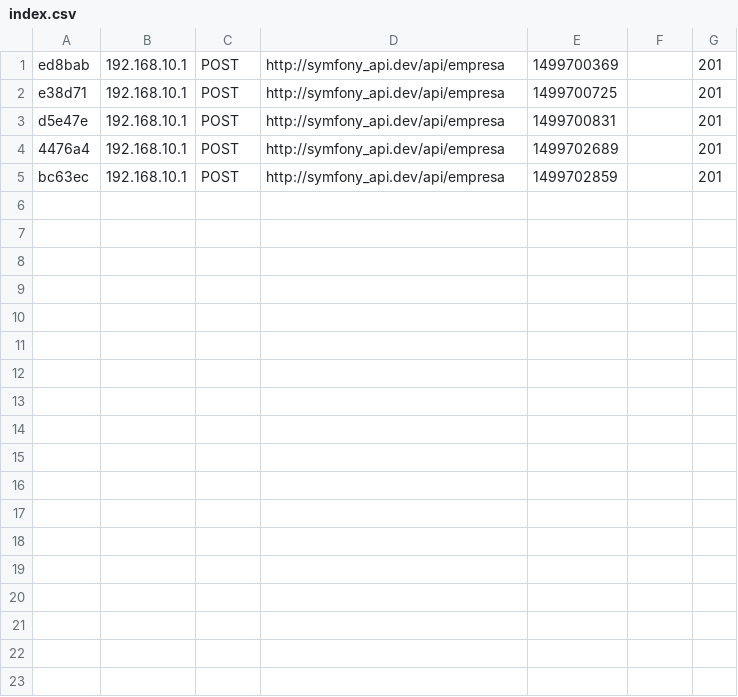
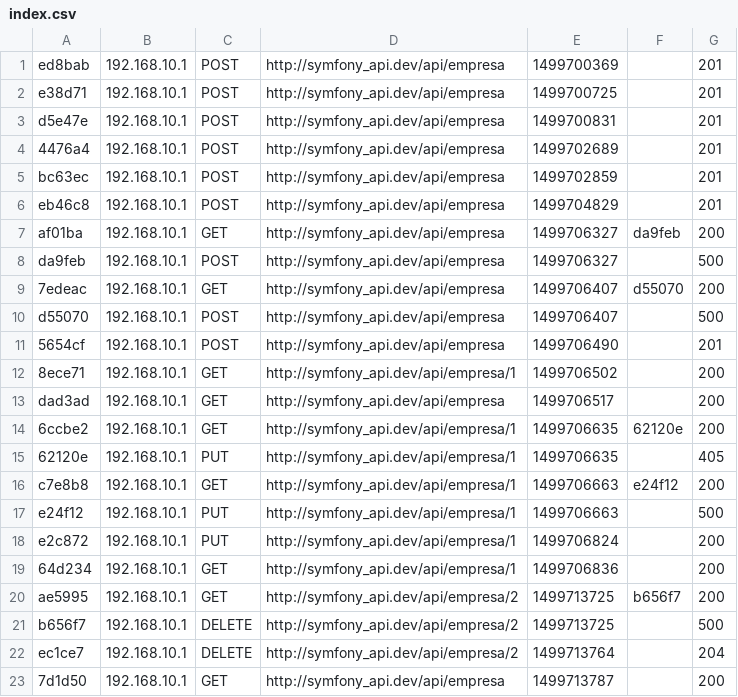
Before and after one commit to ningensei/symfony_api, a CSV file: var/cache/dev/profiler/index.csv, drawn as a sheet; the diff names each change by its address in the sheet, - before the commit and + after, or states it on an @@ line.

Commit message:
add delete and patch methods

```diff
--- a/var/cache/dev/profiler/index.csv
+++ b/var/cache/dev/profiler/index.csv
+row 6: eb46c8 | 192.168.10.1 | POST | http://symfony_api.dev/api/empresa | 1499704829 |  | 201
+row 7: af01ba | 192.168.10.1 | GET | http://symfony_api.dev/api/empresa | 1499706327 | da9feb | 200
+row 8: da9feb | 192.168.10.1 | POST | http://symfony_api.dev/api/empresa | 1499706327 |  | 500
+row 9: 7edeac | 192.168.10.1 | GET | http://symfony_api.dev/api/empresa | 1499706407 | d55070 | 200
+row 10: d55070 | 192.168.10.1 | POST | http://symfony_api.dev/api/empresa | 1499706407 |  | 500
+row 11: 5654cf | 192.168.10.1 | POST | http://symfony_api.dev/api/empresa | 1499706490 |  | 201
+row 12: 8ece71 | 192.168.10.1 | GET | http://symfony_api.dev/api/empresa/1 | 1499706502 |  | 200
+row 13: dad3ad | 192.168.10.1 | GET | http://symfony_api.dev/api/empresa | 1499706517 |  | 200
+row 14: 6ccbe2 | 192.168.10.1 | GET | http://symfony_api.dev/api/empresa/1 | 1499706635 | 62120e | 200
+row 15: 62120e | 192.168.10.1 | PUT | http://symfony_api.dev/api/empresa/1 | 1499706635 |  | 405
+row 16: c7e8b8 | 192.168.10.1 | GET | http://symfony_api.dev/api/empresa/1 | 1499706663 | e24f12 | 200
+row 17: e24f12 | 192.168.10.1 | PUT | http://symfony_api.dev/api/empresa/1 | 1499706663 |  | 500
+row 18: e2c872 | 192.168.10.1 | PUT | http://symfony_api.dev/api/empresa/1 | 1499706824 |  | 200
+row 19: 64d234 | 192.168.10.1 | GET | http://symfony_api.dev/api/empresa/1 | 1499706836 |  | 200
+row 20: ae5995 | 192.168.10.1 | GET | http://symfony_api.dev/api/empresa/2 | 1499713725 | b656f7 | 200
+row 21: b656f7 | 192.168.10.1 | DELETE | http://symfony_api.dev/api/empresa/2 | 1499713725 |  | 500
+row 22: ec1ce7 | 192.168.10.1 | DELETE | http://symfony_api.dev/api/empresa/2 | 1499713764 |  | 204
+row 23: 7d1d50 | 192.168.10.1 | GET | http://symfony_api.dev/api/empresa | 1499713787 |  | 200
```
Also changed, not shown: 14 other files.
